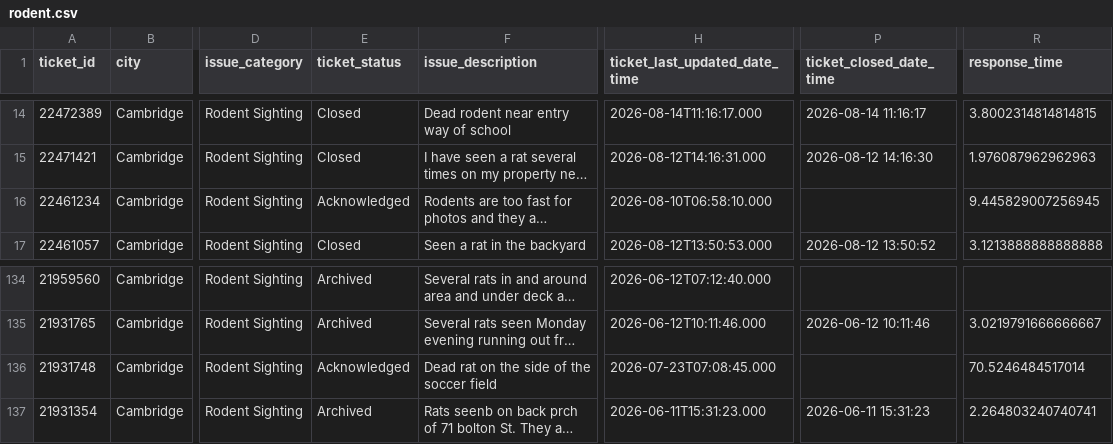
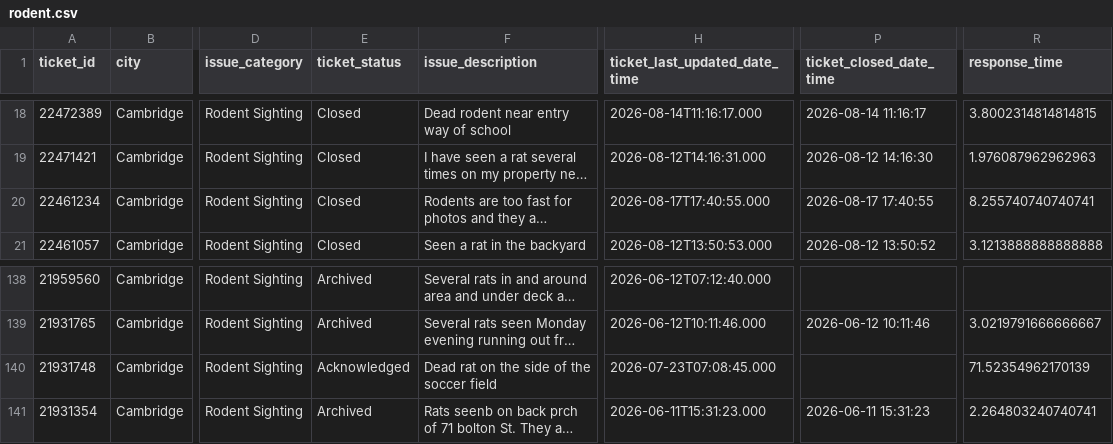
Before and after one commit to hakyoonlarrysong-blip/DPI852M, a CSV file: rodent.csv, drawn as a sheet; only a part is shown, gaps mark what is left out; long unchanged cells end in …; addresses are those after the commit; the diff covers the shown part only; the diff names each change by its address in the sheet, - before the commit and + after, or states it on an @@ line.

```diff
--- a/rodent.csv
+++ b/rodent.csv
-E20 (ticket_status): Acknowledged
+E20 (ticket_status): Closed
-H20 (ticket_last_updated_date_time): 2026-08-10T06:58:10.000
+H20 (ticket_last_updated_date_time): 2026-08-17T17:40:55.000
-P20 (ticket_closed_date_time): (empty)
+P20 (ticket_closed_date_time): 2026-08-17 17:40:55
-R20 (response_time): 9.445829007256945
+R20 (response_time): 8.255740740740741
-R140 (response_time): 70.5246484517014
+R140 (response_time): 71.52354962170139
```
Also changed, not shown: 4 added rows, 4 removed rows and 27 edited cells elsewhere in this file.
